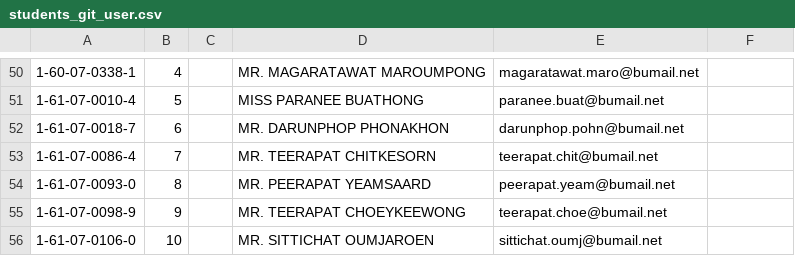
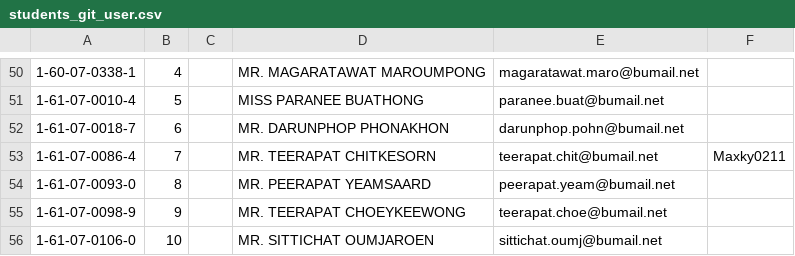
Before and after one commit to digitake/pwa-course-2022, a CSV file: students_git_user.csv, drawn as a sheet; only a part is shown, gaps mark what is left out; the diff names each change by its address in the sheet, - before the commit and + after, or states it on an @@ line.

Commit message:
Add username for 1610700864

```diff
--- a/students_git_user.csv
+++ b/students_git_user.csv
-F53: (empty)
+F53: Maxky0211
```
